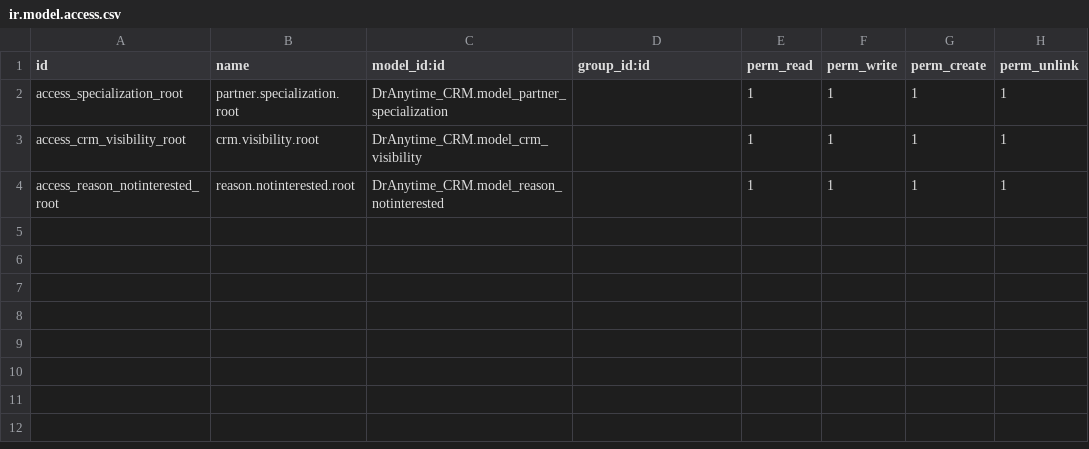
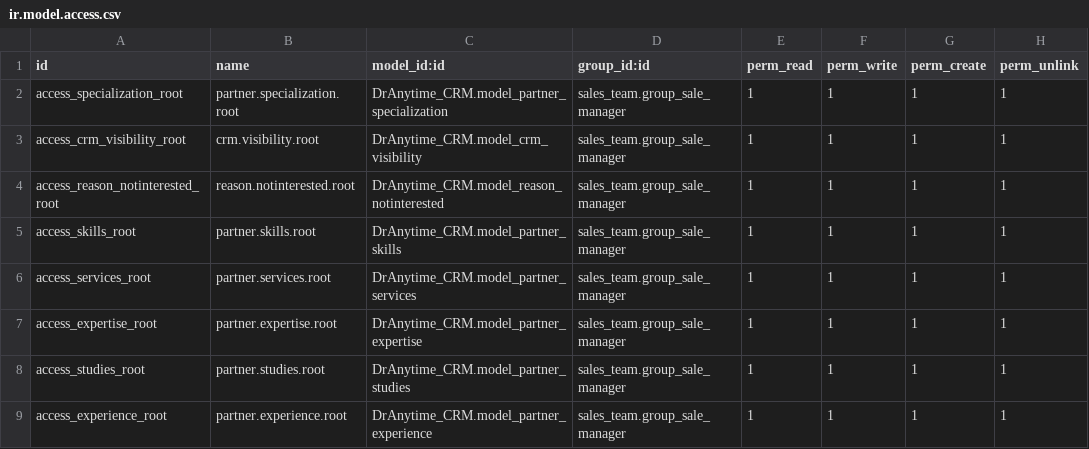
Before and after one commit to vimit/DrAnytime_CRM, a CSV file: security/ir.model.access.csv, drawn as a sheet.

```diff
--- a/security/ir.model.access.csv
+++ b/security/ir.model.access.csv
@@ -1,4 +1,9 @@
 id,name,model_id:id,group_id:id,perm_read,perm_write,perm_create,perm_unlink
-access_specialization_root,partner.specialization.root,DrAnytime_CRM.model_partner_specialization,,1,1,1,1
-access_crm_visibility_root,crm.visibility.root,DrAnytime_CRM.model_crm_visibility,,1,1,1,1
-access_reason_notinterested_root,reason.notinterested.root,DrAnytime_CRM.model_reason_notinterested,,1,1,1,1
+access_specialization_root,partner.specialization.root,DrAnytime_CRM.model_partner_specialization,sales_team.group_sale_manager,1,1,1,1
+access_crm_visibility_root,crm.visibility.root,DrAnytime_CRM.model_crm_visibility,sales_team.group_sale_manager,1,1,1,1
+access_reason_notinterested_root,reason.notinterested.root,DrAnytime_CRM.model_reason_notinterested,sales_team.group_sale_manager,1,1,1,1
+access_skills_root,partner.skills.root,DrAnytime_CRM.model_partner_skills,sales_team.group_sale_manager,1,1,1,1
+access_services_root,partner.services.root,DrAnytime_CRM.model_partner_services,sales_team.group_sale_manager,1,1,1,1
+access_expertise_root,partner.expertise.root,DrAnytime_CRM.model_partner_expertise,sales_team.group_sale_manager,1,1,1,1
+access_studies_root,partner.studies.root,DrAnytime_CRM.model_partner_studies,sales_team.group_sale_manager,1,1,1,1
+access_experience_root,partner.experience.root,DrAnytime_CRM.model_partner_experience,sales_team.group_sale_manager,1,1,1,1
```
Also changed, not shown: 4 other files.
